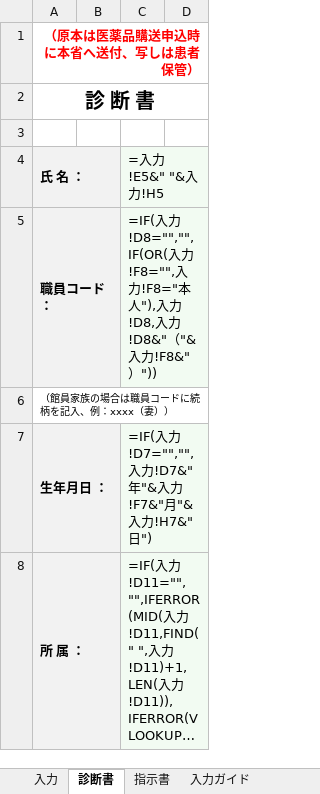
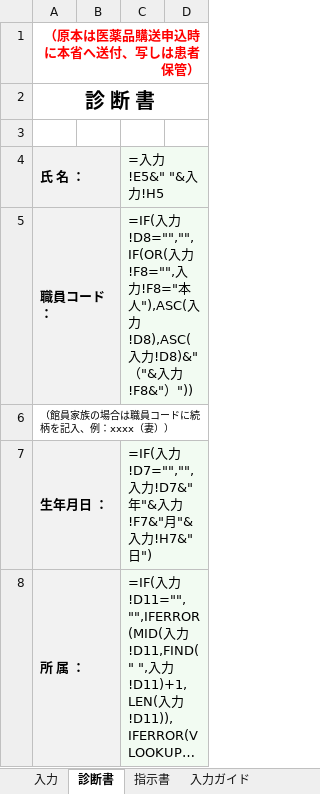
Before and after one commit to ysk713/-, an Excel workbook: shindansho-excel/shindansho-shijisho.xlsx, sheet 診断書, drawn as a sheet; only a part is shown; long unchanged cells end in …; values as stored, in another font and other column widths than the file's, no borders; formulas without a stored value are shown as written; the diff names each change by its address in the sheet, - before the commit and + after, or states it on an @@ line.

```diff
--- a/shindansho-excel/shindansho-shijisho.xlsx (sheet 診断書)
+++ b/shindansho-excel/shindansho-shijisho.xlsx (sheet 診断書)
-C5 (=入力!E5&" "&入力!H5): …本人"),入力!D8,入力!D8&"（"&…
+C5 (=入力!E5&" "&入力!H5): …本人"),ASC(入力!D8),ASC(入力!D8)&"（"&…
```
Also changed, not shown: sheet 指示書, sheet 入力, hidden cells, 2 other files.
